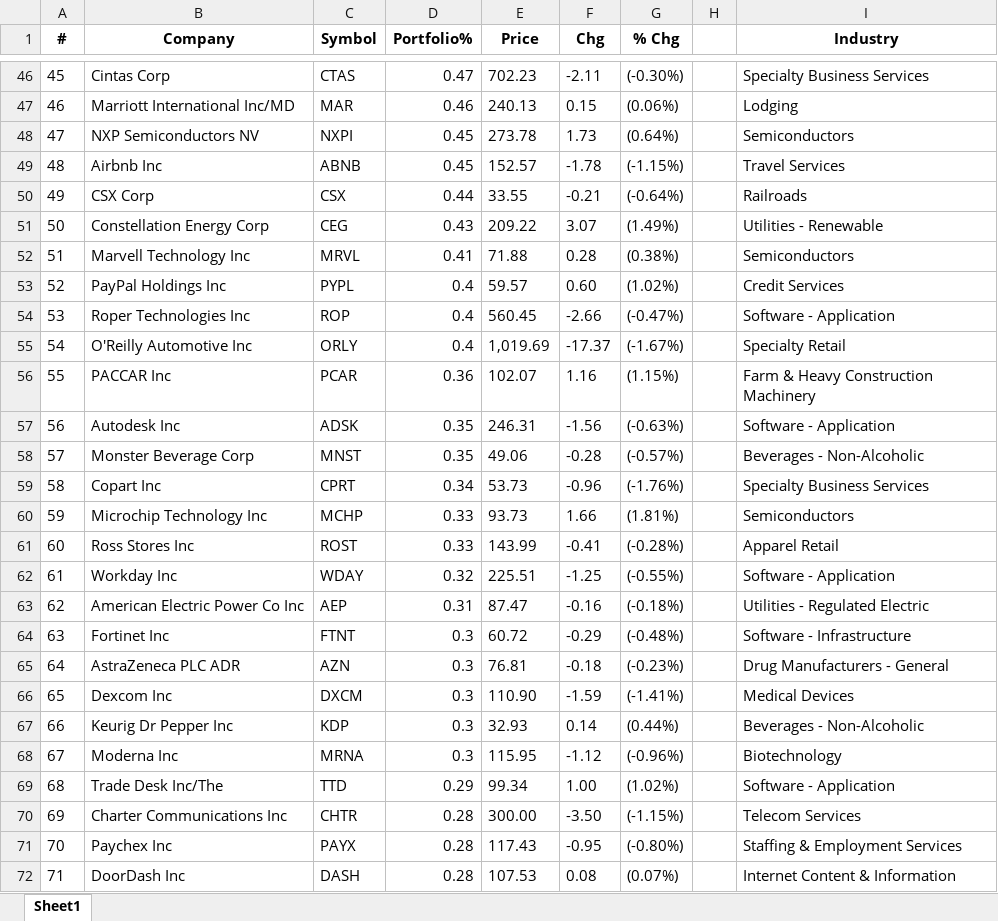
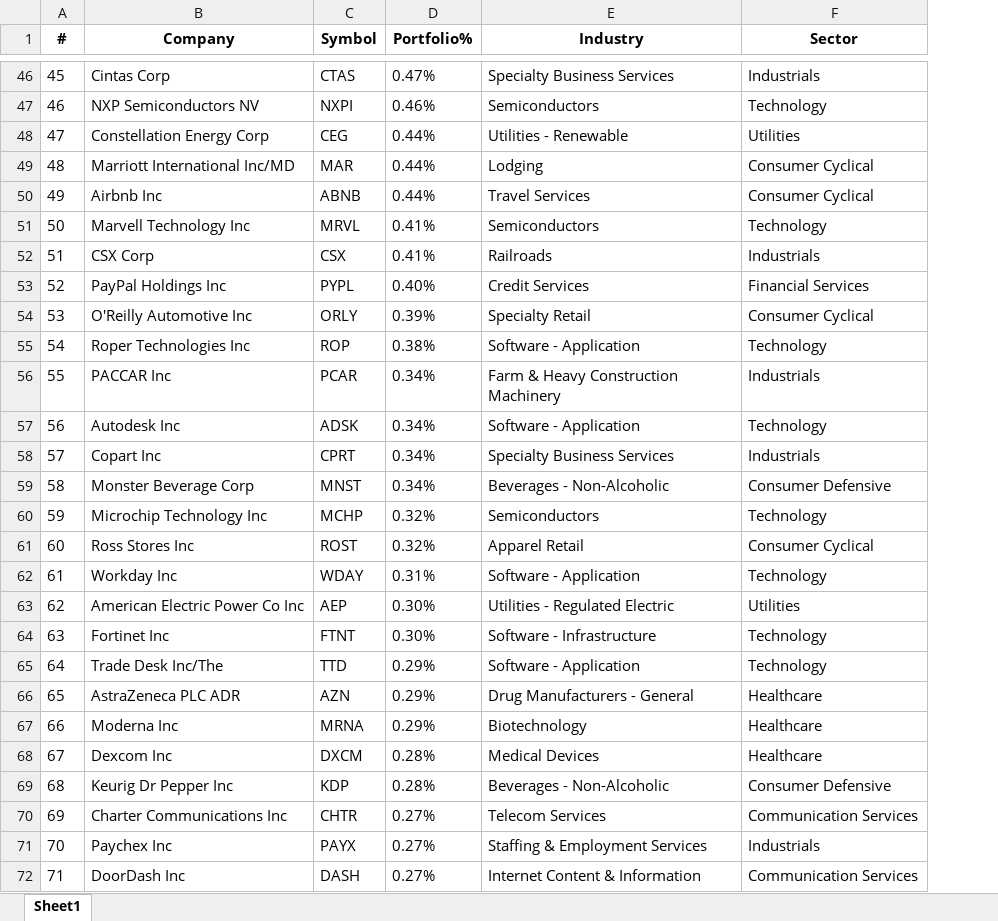
Before and after one commit to sliu810/razorback_investing, an Excel workbook: price_analysis/stock_performance/df_qqq.xlsx, sheet Sheet1, drawn as a sheet; only a part is shown, gaps mark what is left out; values as stored, in another font and other column widths than the file's, no borders; removed rows and columns are numbered as before the commit, all else as after; the diff covers the shown part only; the diff names each change by its address in the sheet, - before the commit and + after, or states it on an @@ line.

```diff
--- a/price_analysis/stock_performance/df_qqq.xlsx (sheet Sheet1)
+++ b/price_analysis/stock_performance/df_qqq.xlsx (sheet Sheet1)
-column E (Price), row 46: 702.23; row 48: 273.78; rows 51-53: 209.22 | 71.88 | 59.57; rows 55-57: 1,019.69 | 102.07 | 246.31; rows 59-67: 53.73 | 93.73 | 143.99 | 225.51 | 87.47 | 60.72 | 76.81 | 110.90 | 32.93; rows 70-72: 300.00 | 117.43 | 107.53
-column F (Chg), row 46: -2.11; row 48: 1.73; rows 51-53: 3.07 | 0.28 | 0.60; rows 55-57: -17.37 | 1.16 | -1.56; rows 59-67: -0.96 | 1.66 | -0.41 | -1.25 | -0.16 | -0.29 | -0.18 | -1.59 | 0.14; rows 70-72: -3.50 | -0.95 | 0.08
-column G (% Chg), row 46: (-0.30%); row 48: (0.64%); rows 51-53: (1.49%) | (0.38%) | (1.02%); rows 55-57: (-1.67%) | (1.15%) | (-0.63%); rows 59-67: (-1.76%) | (1.81%) | (-0.28%) | (-0.55%) | (-0.18%) | (-0.48%) | (-0.23%) | (-1.41%) | (0.44%); rows 70-72: (-1.15%) | (-0.80%) | (0.07%)
-column H, empty
+column F (Sector), rows 46-48: Industrials | Technology | Utilities; row 51: Technology; rows 53-54: Financial Services | Consumer Cyclical; rows 56-58: Industrials | Technology | Industrials; rows 60-64: Technology | Consumer Cyclical | Technology | Utilities | Technology; row 66: Healthcare; rows 68-72: Healthcare | Consumer Defensive | Communication Services | Industrials | Communication Services
@@ column A (#) renumbered between rows 2 and 98 @@
-D46 (Portfolio%): 0.47
+D46 (Portfolio%): 0.47%
-row 47: 46 | Marriott International Inc/MD | MAR | 0.46 | 240.13 | 0.15 | (0.06%) |  | Lodging
-D47 (Portfolio%): 0.45
+D47 (Portfolio%): 0.46%
-row 49: 48 | Airbnb Inc | ABNB | 0.45 | 152.57 | -1.78 | (-1.15%) |  | Travel Services
-row 50: 49 | CSX Corp | CSX | 0.44 | 33.55 | -0.21 | (-0.64%) |  | Railroads
-D48 (Portfolio%): 0.43
+D48 (Portfolio%): 0.44%
+row 49: 48 | Marriott International Inc/MD | MAR | 0.44% | Lodging | Consumer Cyclical
+row 50: 49 | Airbnb Inc | ABNB | 0.44% | Travel Services | Consumer Cyclical
-D51 (Portfolio%): 0.41
+D51 (Portfolio%): 0.41%
+row 52: 51 | CSX Corp | CSX | 0.41% | Railroads | Industrials
-D53 (Portfolio%): 0.4
+D53 (Portfolio%): 0.40%
-row 54: 53 | Roper Technologies Inc | ROP | 0.4 | 560.45 | -2.66 | (-0.47%) |  | Software - Application
-D54 (Portfolio%): 0.4
+D54 (Portfolio%): 0.39%
+row 55: 54 | Roper Technologies Inc | ROP | 0.38% | Software - Application | Technology
-D56 (Portfolio%): 0.36
+D56 (Portfolio%): 0.34%
-D57 (Portfolio%): 0.35
+D57 (Portfolio%): 0.34%
-row 58: 57 | Monster Beverage Corp | MNST | 0.35 | 49.06 | -0.28 | (-0.57%) |  | Beverages - Non-Alcoholic
-D58 (Portfolio%): 0.34
+D58 (Portfolio%): 0.34%
+row 59: 58 | Monster Beverage Corp | MNST | 0.34% | Beverages - Non-Alcoholic | Consumer Defensive
-D60:D61 (Portfolio%): 0.33
+D60:D61 (Portfolio%): 0.32%
-D62 (Portfolio%): 0.32
+D62 (Portfolio%): 0.31%
-D63 (Portfolio%): 0.31
+D63 (Portfolio%): 0.30%
-D64 (Portfolio%): 0.3
+D64 (Portfolio%): 0.30%
+row 65: 64 | Trade Desk Inc/The | TTD | 0.29% | Software - Application | Technology
-D66 (Portfolio%): 0.3
+D66 (Portfolio%): 0.29%
+row 67: 66 | Moderna Inc | MRNA | 0.29% | Biotechnology | Healthcare
-D68:D69 (Portfolio%): 0.3
+D68:D69 (Portfolio%): 0.28%
-row 68: 67 | Moderna Inc | MRNA | 0.3 | 115.95 | -1.12 | (-0.96%) |  | Biotechnology
-row 69: 68 | Trade Desk Inc/The | TTD | 0.29 | 99.34 | 1.00 | (1.02%) |  | Software - Application
-D70:D72 (Portfolio%): 0.28
+D70:D72 (Portfolio%): 0.27%
```
Also changed, not shown: 27 added rows, 28 removed rows and 47 edited cells elsewhere in this sheet, price_analysis/stock_performance/df_spx.xlsx, 4 other files.
